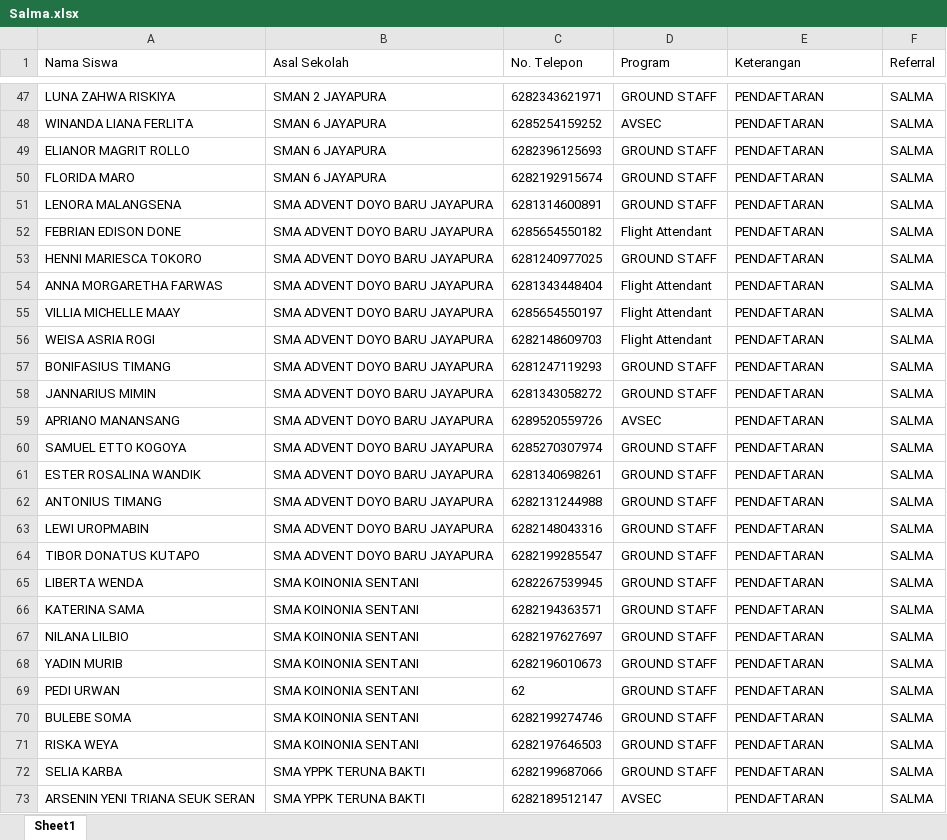
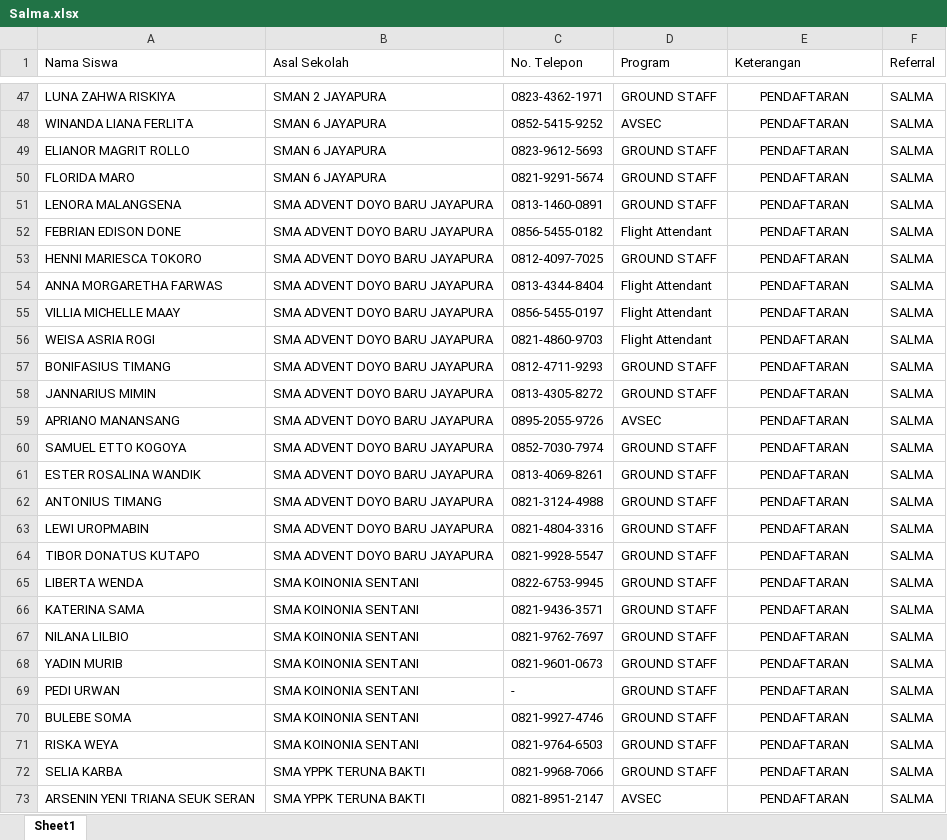
Before and after one commit to sardinhub/edulead-crm, an Excel workbook: Data Siswa/Salma.xlsx, sheet Sheet1, drawn as a sheet; only a part is shown, gaps mark what is left out; values as stored, in another font and other column widths than the file's, no borders; the diff covers the shown part only; the diff names each change by its address in the sheet, - before the commit and + after, or states it on an @@ line.

```diff
--- a/Data Siswa/Salma.xlsx (sheet Sheet1)
+++ b/Data Siswa/Salma.xlsx (sheet Sheet1)
-C47 (No. Telepon): 6282343621971
+C47 (No. Telepon): 0823-4362-1971
-E47:E73 alignment: left
+E47:E73 alignment: center
-C48 (No. Telepon): 6285254159252
+C48 (No. Telepon): 0852-5415-9252
-C49 (No. Telepon): 6282396125693
+C49 (No. Telepon): 0823-9612-5693
-C50 (No. Telepon): 6282192915674
+C50 (No. Telepon): 0821-9291-5674
-C51 (No. Telepon): 6281314600891
+C51 (No. Telepon): 0813-1460-0891
-C52 (No. Telepon): 6285654550182
+C52 (No. Telepon): 0856-5455-0182
-C53 (No. Telepon): 6281240977025
+C53 (No. Telepon): 0812-4097-7025
-C54 (No. Telepon): 6281343448404
+C54 (No. Telepon): 0813-4344-8404
-C55 (No. Telepon): 6285654550197
+C55 (No. Telepon): 0856-5455-0197
-C56 (No. Telepon): 6282148609703
+C56 (No. Telepon): 0821-4860-9703
-C57 (No. Telepon): 6281247119293
+C57 (No. Telepon): 0812-4711-9293
-C58 (No. Telepon): 6281343058272
+C58 (No. Telepon): 0813-4305-8272
-C59 (No. Telepon): 6289520559726
+C59 (No. Telepon): 0895-2055-9726
-C60 (No. Telepon): 6285270307974
+C60 (No. Telepon): 0852-7030-7974
-C61 (No. Telepon): 6281340698261
+C61 (No. Telepon): 0813-4069-8261
-C62 (No. Telepon): 6282131244988
+C62 (No. Telepon): 0821-3124-4988
-C63 (No. Telepon): 6282148043316
+C63 (No. Telepon): 0821-4804-3316
-C64 (No. Telepon): 6282199285547
+C64 (No. Telepon): 0821-9928-5547
-C65 (No. Telepon): 6282267539945
+C65 (No. Telepon): 0822-6753-9945
-C66 (No. Telepon): 6282194363571
+C66 (No. Telepon): 0821-9436-3571
-C67 (No. Telepon): 6282197627697
+C67 (No. Telepon): 0821-9762-7697
-C68 (No. Telepon): 6282196010673
+C68 (No. Telepon): 0821-9601-0673
-C69 (No. Telepon): 62
+C69 (No. Telepon): -
-C70 (No. Telepon): 6282199274746
+C70 (No. Telepon): 0821-9927-4746
-C71 (No. Telepon): 6282197646503
+C71 (No. Telepon): 0821-9764-6503
-C72 (No. Telepon): 6282199687066
+C72 (No. Telepon): 0821-9968-7066
-C73 (No. Telepon): 6282189512147
+C73 (No. Telepon): 0821-8951-2147
```
Also changed, not shown: 3 added rows, 3 removed rows, 83 edited cells and cell formats elsewhere in this sheet, 4 other files.
